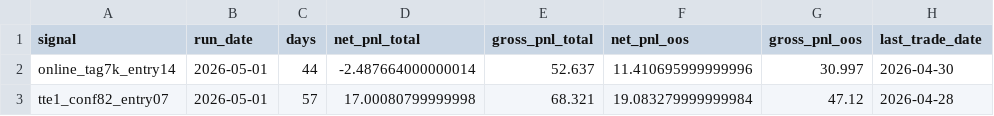
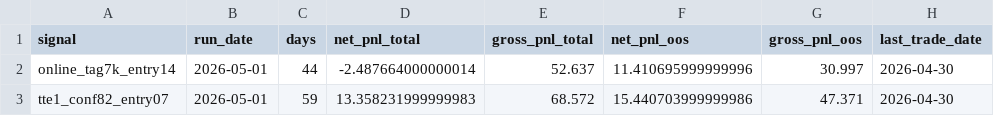
Before and after one commit to tonyli27/signal-dashboard, a CSV file: docs/latest/summary.csv, drawn as a sheet.

```diff
--- a/docs/latest/summary.csv
+++ b/docs/latest/summary.csv
@@ -2,2 +2,2 @@ signal,run_date,days,net_pnl_total,gross_pnl_total,net_pnl_oos,gross_pnl_oos,las
 online_tag7k_entry14,2026-05-01,44,-2.487664000000014,52.637,11.410695999999996,30.997,2026-04-30
-tte1_conf82_entry07,2026-05-01,57,17.00080799999998,68.321,19.083279999999984,47.12,2026-04-28
+tte1_conf82_entry07,2026-05-01,59,13.358231999999983,68.572,15.440703999999986,47.371,2026-04-30
```
Also changed, not shown: 8 other files.
